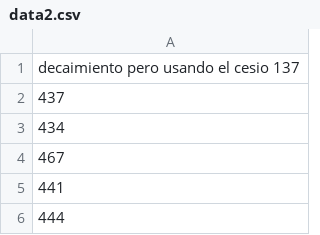
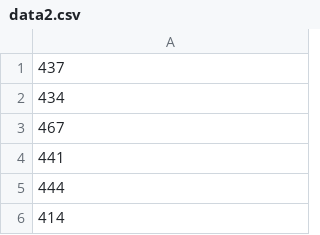
Before and after one commit to xx-Shinei-xx/lab-3, a CSV file: data2.csv, drawn as a sheet; only a part is shown; the shorter side is filled out with more unchanged rows.

Commit message:
Update data2.csv

```diff
--- a/data2.csv
+++ b/data2.csv
@@ -1,2 +1 @@
-decaimiento pero usando el cesio 137
 437
```
